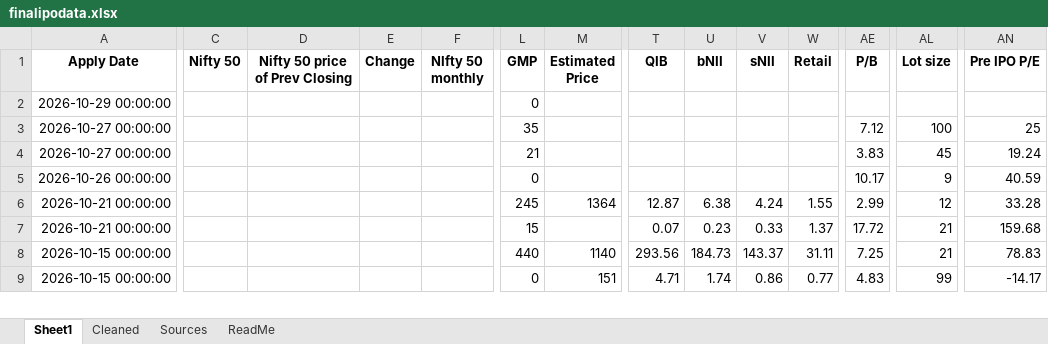
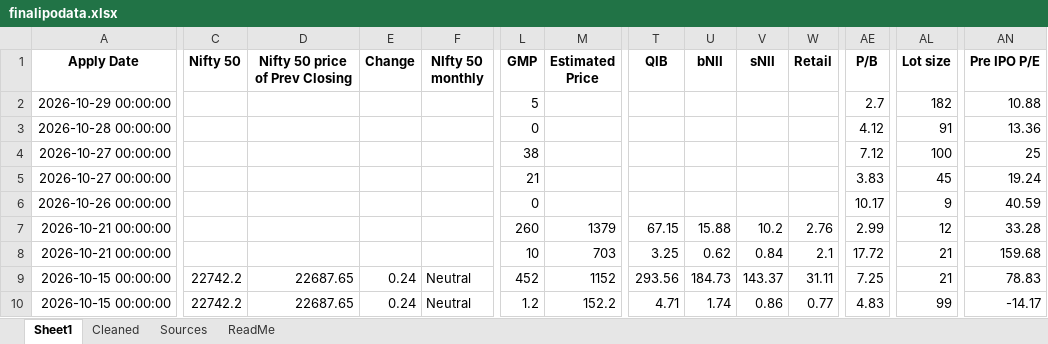
Before and after one commit to rohanbeingsocial/ipo-radar, an Excel workbook: ipodata/finalipodata.xlsx, sheet Sheet1, drawn as a sheet; only a part is shown, gaps mark what is left out; values as stored, in another font and other column widths than the file's, no borders; addresses are those after the commit; rows hold the shown columns only; the diff covers the shown part only; the diff names each change by its address in the sheet, - before the commit and + after, or states it on an @@ line.

Commit message:
data: daily refresh 2026-10-23

```diff
--- a/ipodata/finalipodata.xlsx (sheet Sheet1)
+++ b/ipodata/finalipodata.xlsx (sheet Sheet1)
-L2 (GMP): 0
+L2 (GMP): 5
-AE2 (P/B): (empty)
+AE2 (P/B): 2.7
-AL2 (Lot size): (empty)
+AL2 (Lot size): 182
-AN2 (Pre IPO P/E): (empty)
+AN2 (Pre IPO P/E): 10.88
+row 3: 2026-10-28 00:00:00 |  |  |  |  | 0 |  |  |  |  |  | 4.12 | 91 | 13.36
-L4 (GMP): 35
+L4 (GMP): 38
-L7 (GMP): 245
+L7 (GMP): 260
-M7 (Estimated Price): 1364
+M7 (Estimated Price): 1379
-T7 (QIB): 12.87
+T7 (QIB): 67.15
-U7 (bNII): 6.38
+U7 (bNII): 15.88
-V7 (sNII): 4.24
+V7 (sNII): 10.2
-W7 (Retail): 1.55
+W7 (Retail): 2.76
-L8 (GMP): 15
+L8 (GMP): 10
-M8 (Estimated Price): (empty)
+M8 (Estimated Price): 703
-T8 (QIB): 0.07
+T8 (QIB): 3.25
-U8 (bNII): 0.23
+U8 (bNII): 0.62
-V8 (sNII): 0.33
+V8 (sNII): 0.84
-W8 (Retail): 1.37
+W8 (Retail): 2.1
-C9:C10 (Nifty 50): (empty)
+C9:C10 (Nifty 50): 22742.2
-D9:D10 (Nifty 50 price of Prev Closing): (empty)
+D9:D10 (Nifty 50 price of Prev Closing): 22687.65
-E9:E10 (Change): (empty)
+E9:E10 (Change): 0.24
-F9:F10 (NIfty 50 monthly): (empty)
+F9:F10 (NIfty 50 monthly): Neutral
-L9 (GMP): 440
+L9 (GMP): 452
-M9 (Estimated Price): 1140
+M9 (Estimated Price): 1152
-L10 (GMP): 0
+L10 (GMP): 1.2
-M10 (Estimated Price): 151
+M10 (Estimated Price): 152.2
```
Also changed, not shown: 23 edited cells elsewhere in this sheet, sheet Cleaned, sheet Sources, ipodata/finalipodata_expanded_20yr.xlsx, 13 other files.
